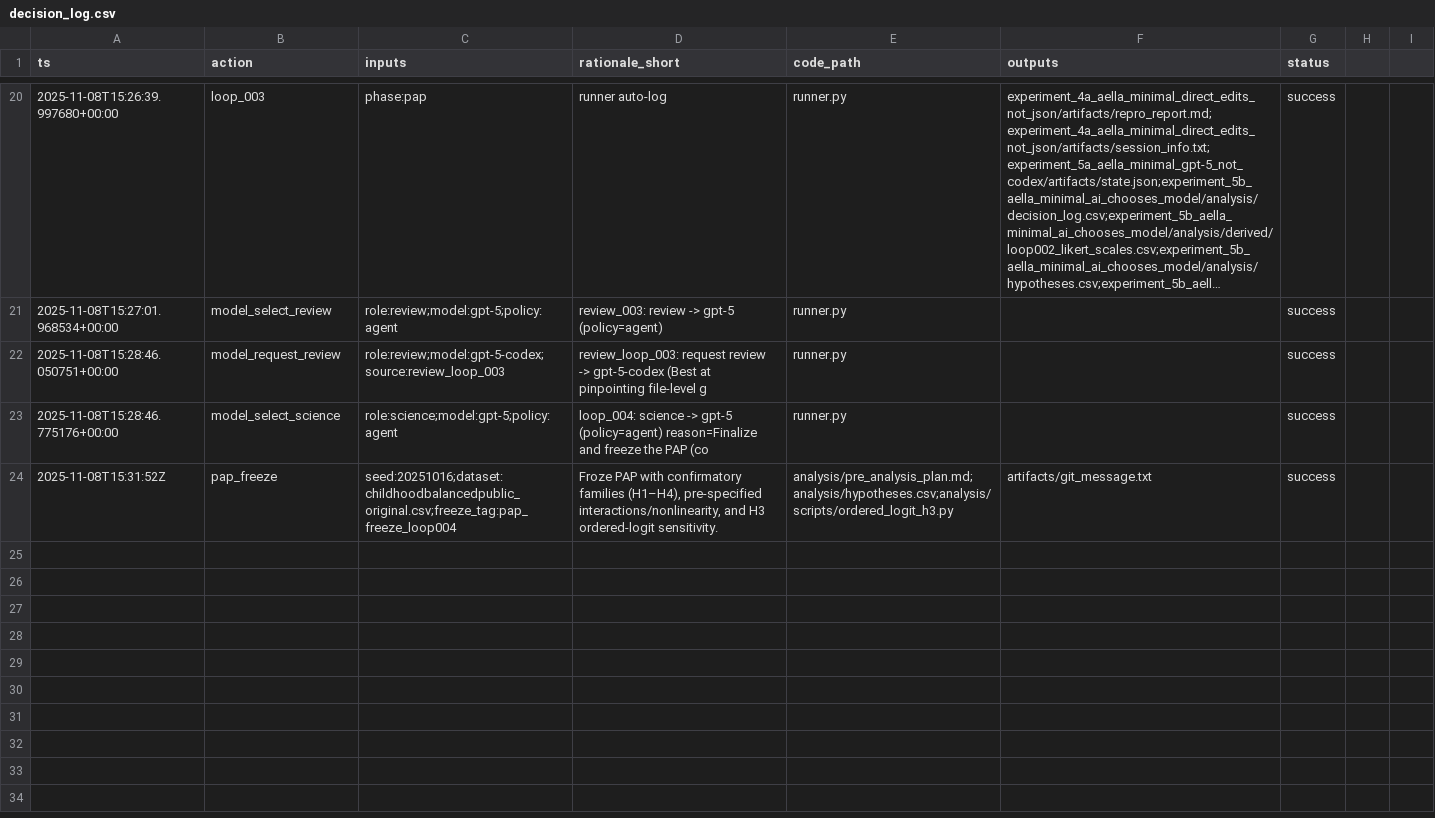
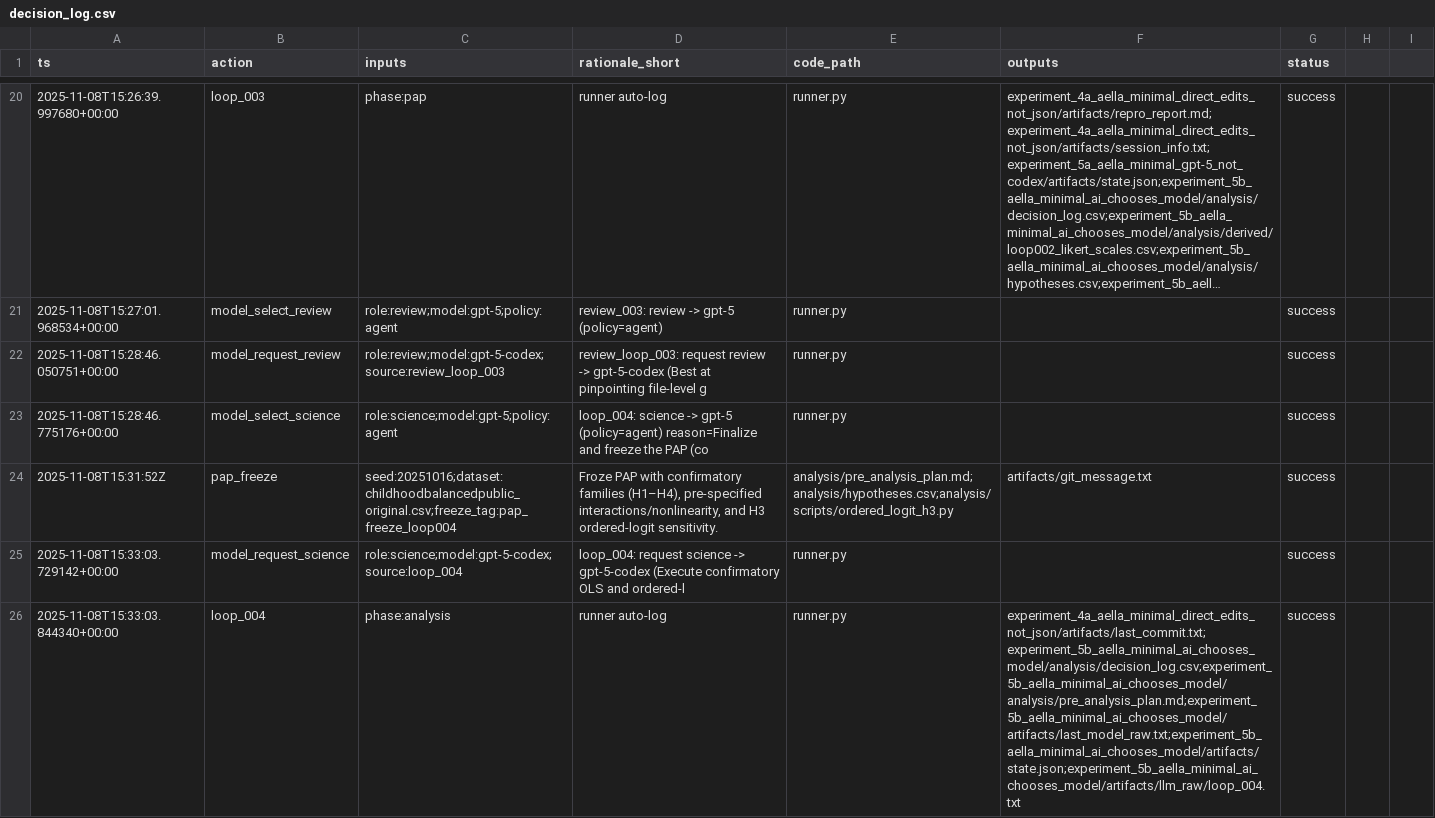
Before and after one commit to whp-wessel/ai_scientist, a CSV file: experiment_5b_aella_minimal_ai_chooses_model/analysis/decision_log.csv, drawn as a sheet; only a part is shown, gaps mark what is left out; long unchanged cells end in …; the diff names each change by its address in the sheet, - before the commit and + after, or states it on an @@ line.

Commit message:
Freeze PAP (loop 004): finalize confirmatory families (H1–H4), add interactions/nonlinearity plan, and prepare H3 ordered-logit; please tag pap_freeze_loop004 after commit.

```diff
--- a/experiment_5b_aella_minimal_ai_chooses_model/analysis/decision_log.csv
+++ b/experiment_5b_aella_minimal_ai_chooses_model/analysis/decision_log.csv
+row 25: 2025-11-08T15:33:03.729142+00:00 | model_request_science | role:science;model:gpt-5-codex;source:loop_004 | loop_004: request science -> gpt-5-codex (Execute confirmatory OLS and ordered-l | runner.py |  | success
+row 26: 2025-11-08T15:33:03.844340+00:00 | loop_004 | phase:analysis | runner auto-log | runner.py | experiment_4a_aella_minimal_direct_edits_not_json/artifacts/last_commit.txt;experiment_5b_aella_minimal_ai_chooses_model/analysis/decision_log.csv;experiment_5b_aella_minimal_ai_chooses_model/analysis/pre_analysis_plan.md;experiment_5b_aella_minimal_ai_chooses_model/artifacts/last_model_raw.txt;experiment_5b_aella_minimal_ai_chooses_model/artifacts/state.json;experiment_5b_aella_minimal_ai_chooses_model/artifacts/llm_raw/loop_004.txt | success
```
Also changed, not shown: 5 other files.
